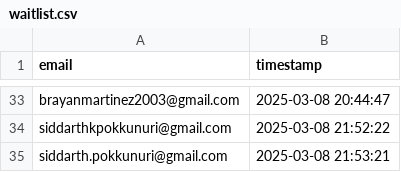
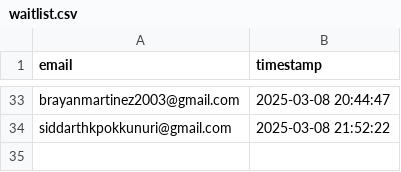
Before and after one commit to drinkitza/drinkitza, a CSV file: emails/waitlist.csv, drawn as a sheet; only a part is shown, gaps mark what is left out; the diff names each change by its address in the sheet, - before the commit and + after, or states it on an @@ line.

Commit message:
Remove email siddarth.pokkunuri@gmail.com from waitlist

```diff
--- a/emails/waitlist.csv
+++ b/emails/waitlist.csv
-row 35: siddarth.pokkunuri@gmail.com | 2025-03-08 21:53:21
```
